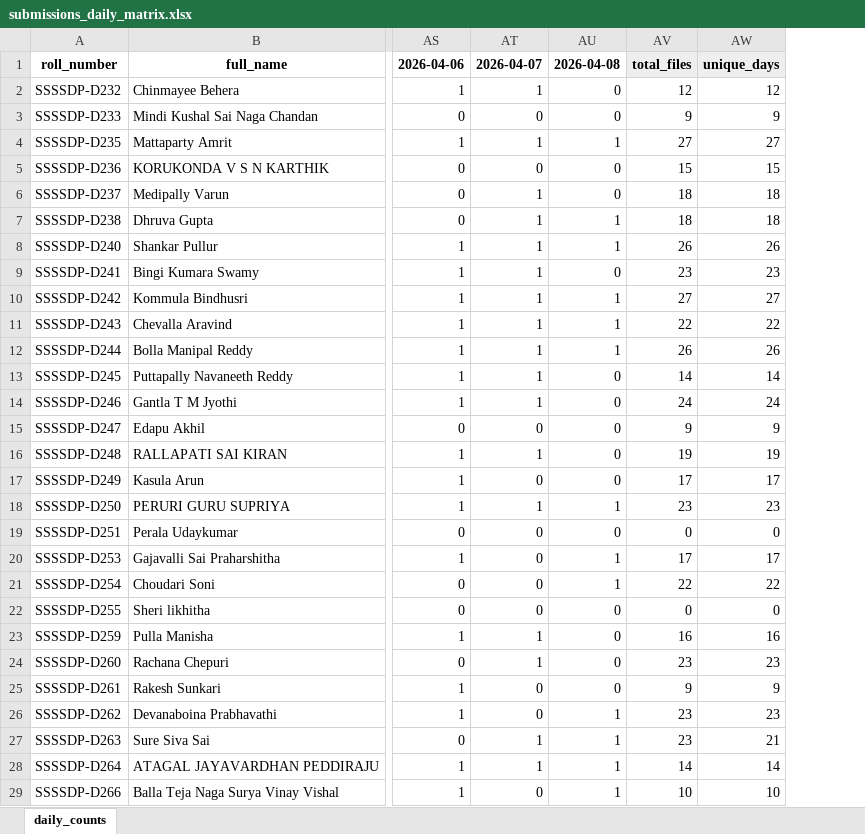
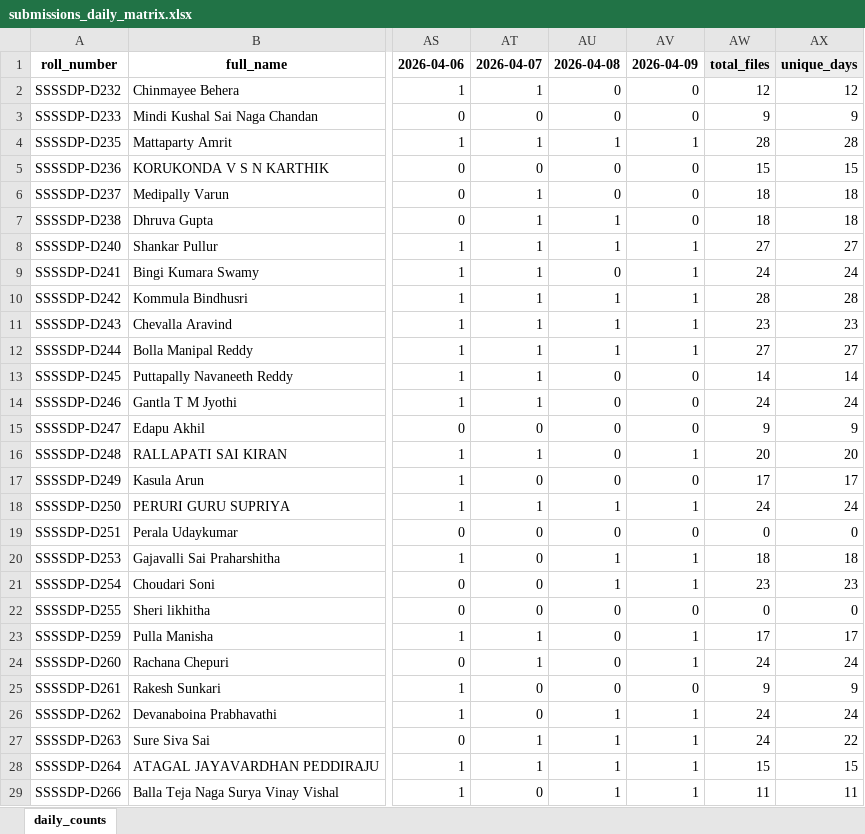
Before and after one commit to EaswarammaPreranaInc/SethuBatch3_DataEngineers, an Excel workbook: reports/submissions_daily_matrix.xlsx, sheet daily_counts, drawn as a sheet; only a part is shown, gaps mark what is left out; values as stored, in another font and other column widths than the file's, no borders; addresses are those after the commit; the diff covers the shown part only; the diff names each change by its address in the sheet, - before the commit and + after, or states it on an @@ line.

```diff
--- a/reports/submissions_daily_matrix.xlsx (sheet daily_counts)
+++ b/reports/submissions_daily_matrix.xlsx (sheet daily_counts)
+column AV, rows 1-29: 2026-04-09 | 0 | 0 | 1 | 0 | 0 | 0 | 1 | 1 | 1 | 1 | 1 | 0 | 0 | 0 | 1 | 0 | 1 | 0 | 1 | 1 | 0 | 1 | 1 | 0 | 1 | 1 | 1 | 1
-AW4: 27
+AW4: 28
-AX4: 27
+AX4: 28
-AW8: 26
+AW8: 27
-AX8: 26
+AX8: 27
-AW9: 23
+AW9: 24
-AX9: 23
+AX9: 24
-AW10: 27
+AW10: 28
-AX10: 27
+AX10: 28
-AW11: 22
+AW11: 23
-AX11: 22
+AX11: 23
-AW12: 26
+AW12: 27
-AX12: 26
+AX12: 27
-AW16: 19
+AW16: 20
-AX16: 19
+AX16: 20
-AW18: 23
+AW18: 24
-AX18: 23
+AX18: 24
-AW20: 17
+AW20: 18
-AX20: 17
+AX20: 18
-AW21: 22
+AW21: 23
-AX21: 22
+AX21: 23
-AW23: 16
+AW23: 17
-AX23: 16
+AX23: 17
-AW24: 23
+AW24: 24
-AX24: 23
+AX24: 24
-AW26:AW27: 23
+AW26:AW27: 24
-AX26: 23
+AX26: 24
-AX27: 21
+AX27: 22
-AW28: 14
+AW28: 15
-AX28: 14
+AX28: 15
-AW29: 10
+AW29: 11
-AX29: 10
+AX29: 11
```
Also changed, not shown: 66 edited cells elsewhere in this sheet, 5 other files.
